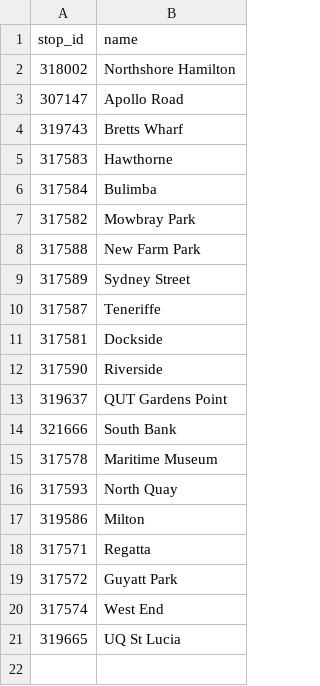
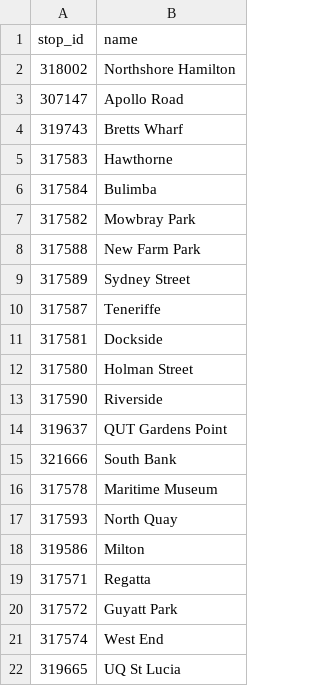
Before and after one commit to thebnut/brisbane-ferry-tracker, a CSV file: public/Ordered_Brisbane_Ferry_Terminals.csv, drawn as a sheet.

Commit message:
updated stops

```diff
--- a/public/Ordered_Brisbane_Ferry_Terminals.csv
+++ b/public/Ordered_Brisbane_Ferry_Terminals.csv
@@ -11,2 +11,3 @@ stop_id,name
 317581,Dockside
+317580,Holman Street
 317590,Riverside
```
